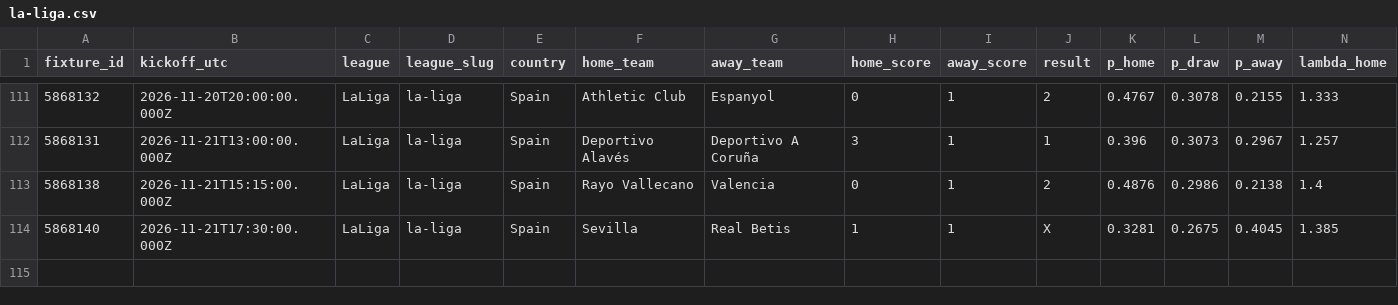
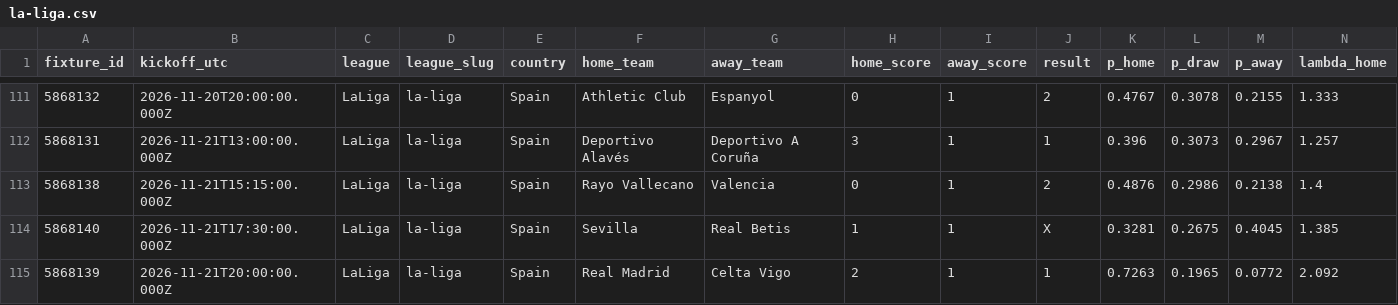
Before and after one commit to serayd61/football-predictions-open-data, a CSV file: data/leagues/la-liga.csv, drawn as a sheet; only a part is shown, gaps mark what is left out; rows hold the shown columns only; the diff names each change by its address in the sheet, - before the commit and + after, or states it on an @@ line.

```diff
--- a/data/leagues/la-liga.csv
+++ b/data/leagues/la-liga.csv
+row 115: 5868139 | 2026-11-21T20:00:00.000Z | LaLiga | la-liga | Spain | Real Madrid | Celta Vigo | 2 | 1 | 1 | 0.7263 | 0.1965 | 0.0772 | 2.092
```
Also changed, not shown: data/all.csv, data/leagues/brasileirao.csv, 6 other files.
